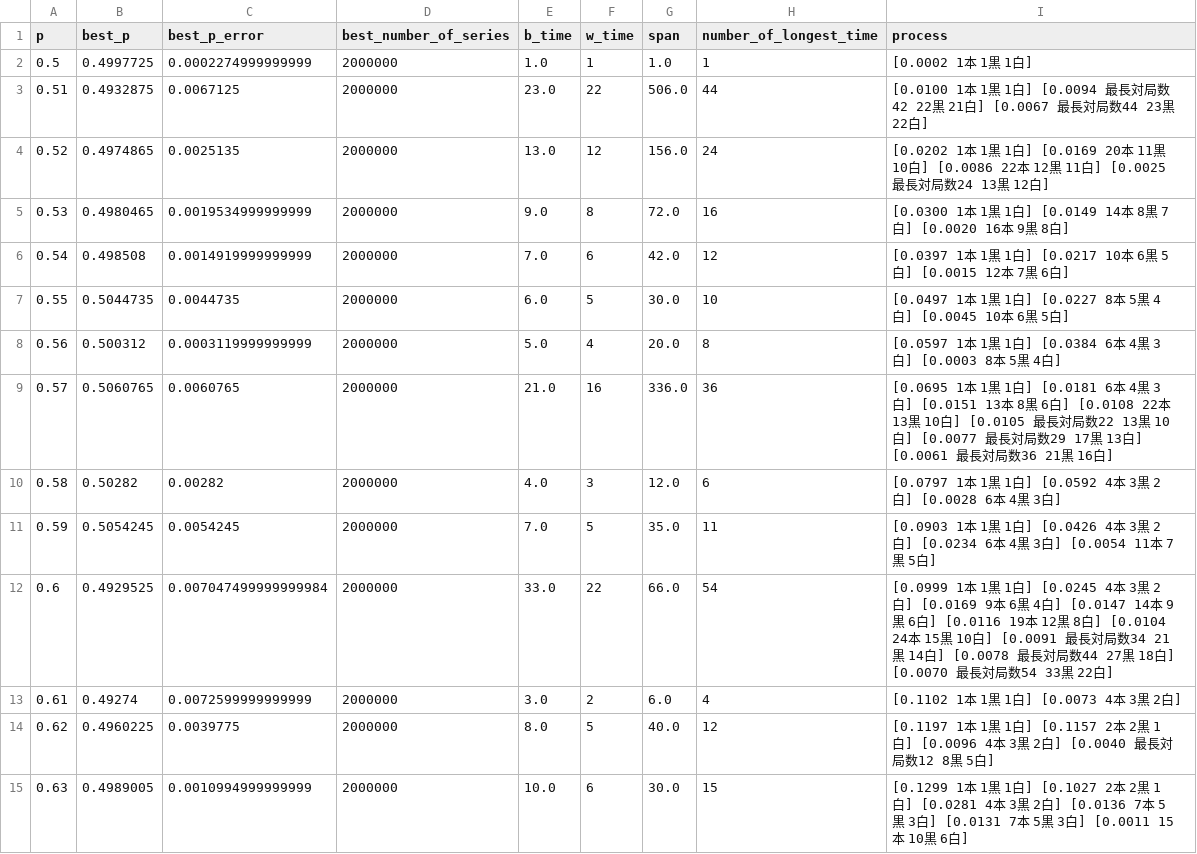
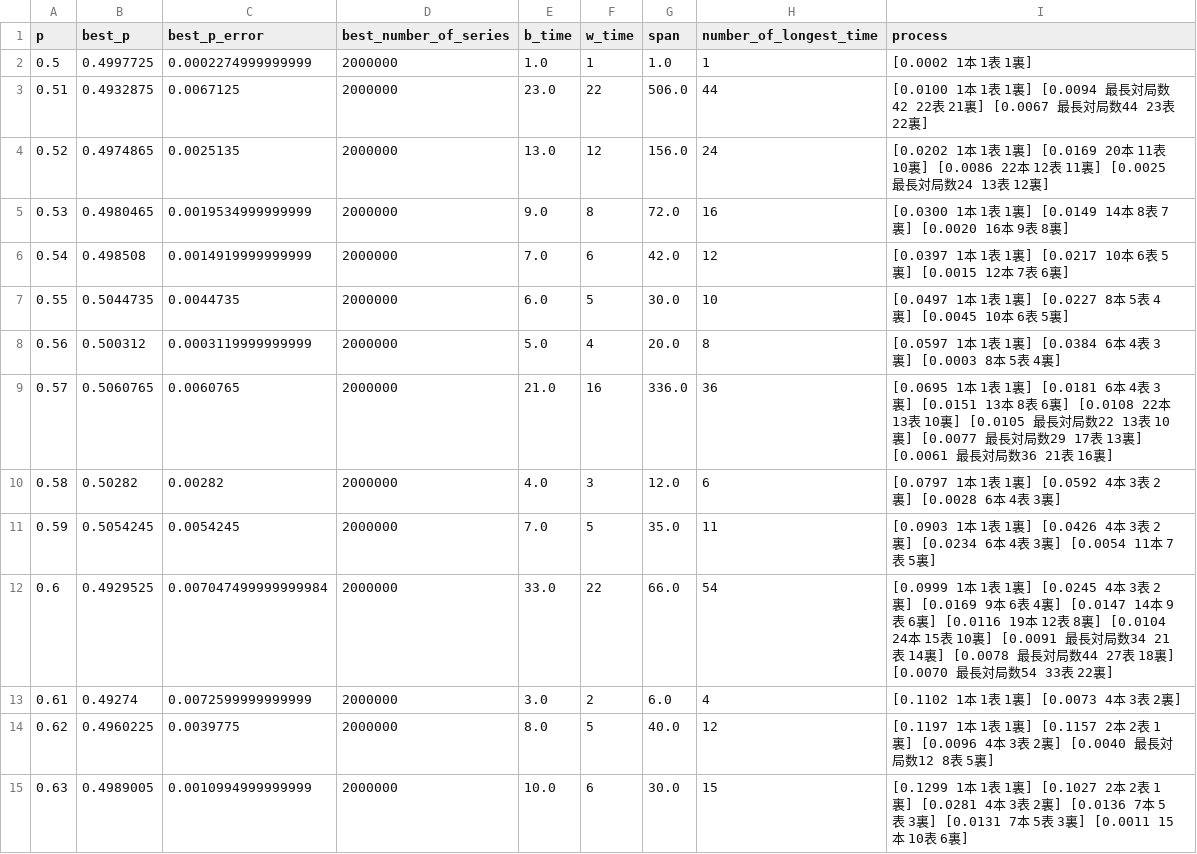
Before and after one commit to muzudho/sente-win-rate-70-percent-problem, a CSV file: data/generate_even_when_frozen_turn_(old).csv, drawn as a sheet; only a part is shown; the diff covers the shown part only.

```diff
--- a/data/generate_even_when_frozen_turn_(old).csv
+++ b/data/generate_even_when_frozen_turn_(old).csv
@@ -1,15 +1,15 @@
 p,best_p,best_p_error,best_number_of_series,b_time,w_time,span,number_of_longest_time,process
-0.5,0.4997725,0.0002274999999999,2000000,1.0,1,1.0,1,[0.0002  1本  1黒  1白]
-0.51,0.4932875,0.0067125,2000000,23.0,22,506.0,44,[0.0100  1本  1黒  1白] [0.0094 最長対局数42 22黒 21白] [0.0067 最長対局数44 23黒 22白]
-0.52,0.4974865,0.0025135,2000000,13.0,12,156.0,24,[0.0202  1本  1黒  1白] [0.0169 20本 11黒 10白] [0.0086 22本 12黒 11白] [0.0025 最長対局数24 13黒 12白]
-0.53,0.4980465,0.0019534999999999,2000000,9.0,8,72.0,16,[0.0300  1本  1黒  1白] [0.0149 14本  8黒  7白] [0.0020 16本  9黒  8白]
-0.54,0.498508,0.0014919999999999,2000000,7.0,6,42.0,12,[0.0397  1本  1黒  1白] [0.0217 10本  6黒  5白] [0.0015 12本  7黒  6白]
-0.55,0.5044735,0.0044735,2000000,6.0,5,30.0,10,[0.0497  1本  1黒  1白] [0.0227  8本  5黒  4白] [0.0045 10本  6黒  5白]
-0.56,0.500312,0.0003119999999999,2000000,5.0,4,20.0,8,[0.0597  1本  1黒  1白] [0.0384  6本  4黒  3白] [0.0003  8本  5黒  4白]
-0.57,0.5060765,0.0060765,2000000,21.0,16,336.0,36,[0.0695  1本  1黒  1白] [0.0181  6本  4黒  3白] [0.0151 13本  8黒  6白] [0.0108 22本 13黒 10白] [0.0105 最長対局数22 13黒 10白] [0.0077 最長対局数29 17黒 13白] [0.0061 最長対局数36 21黒 16白]
-0.58,0.50282,0.00282,2000000,4.0,3,12.0,6,[0.0797  1本  1黒  1白] [0.0592  4本  3黒  2白] [0.0028  6本  4黒  3白]
-0.59,0.5054245,0.0054245,2000000,7.0,5,35.0,11,[0.0903  1本  1黒  1白] [0.0426  4本  3黒  2白] [0.0234  6本  4黒  3白] [0.0054 11本  7黒  5白]
-0.6,0.4929525,0.007047499999999984,2000000,33.0,22,66.0,54,[0.0999  1本  1黒  1白] [0.0245  4本  3黒  2白] [0.0169  9本  6黒  4白] [0.0147 14本  9黒  6白] [0.0116 19本 12黒  8白] [0.0104 24本 15黒 10白] [0.0091 最長対局数34 21黒 14白] [0.0078 最長対局数44 27黒 18白] [0.0070 最長対局数54 33黒 22白]
-0.61,0.49274,0.0072599999999999,2000000,3.0,2,6.0,4,[0.1102  1本  1黒  1白] [0.0073  4本  3黒  2白]
-0.62,0.4960225,0.0039775,2000000,8.0,5,40.0,12,[0.1197  1本  1黒  1白] [0.1157  2本  2黒  1白] [0.0096  4本  3黒  2白] [0.0040 最長対局数12  8黒  5白]
-0.63,0.4989005,0.0010994999999999,2000000,10.0,6,30.0,15,[0.1299  1本  1黒  1白] [0.1027  2本  2黒  1白] [0.0281  4本  3黒  2白] [0.0136  7本  5黒  3白] [0.0131  7本  5黒  3白] [0.0011 15本 10黒  6白]
+0.5,0.4997725,0.0002274999999999,2000000,1.0,1,1.0,1,[0.0002  1本  1表  1裏]
+0.51,0.4932875,0.0067125,2000000,23.0,22,506.0,44,[0.0100  1本  1表  1裏] [0.0094 最長対局数42 22表 21裏] [0.0067 最長対局数44 23表 22裏]
+0.52,0.4974865,0.0025135,2000000,13.0,12,156.0,24,[0.0202  1本  1表  1裏] [0.0169 20本 11表 10裏] [0.0086 22本 12表 11裏] [0.0025 最長対局数24 13表 12裏]
+0.53,0.4980465,0.0019534999999999,2000000,9.0,8,72.0,16,[0.0300  1本  1表  1裏] [0.0149 14本  8表  7裏] [0.0020 16本  9表  8裏]
+0.54,0.498508,0.0014919999999999,2000000,7.0,6,42.0,12,[0.0397  1本  1表  1裏] [0.0217 10本  6表  5裏] [0.0015 12本  7表  6裏]
+0.55,0.5044735,0.0044735,2000000,6.0,5,30.0,10,[0.0497  1本  1表  1裏] [0.0227  8本  5表  4裏] [0.0045 10本  6表  5裏]
+0.56,0.500312,0.0003119999999999,2000000,5.0,4,20.0,8,[0.0597  1本  1表  1裏] [0.0384  6本  4表  3裏] [0.0003  8本  5表  4裏]
+0.57,0.5060765,0.0060765,2000000,21.0,16,336.0,36,[0.0695  1本  1表  1裏] [0.0181  6本  4表  3裏] [0.0151 13本  8表  6裏] [0.0108 22本 13表 10裏] [0.0105 最長対局数22 13表 10裏] [0.0077 最長対局数29 17表 13裏] [0.0061 最長対局数36 21表 16裏]
+0.58,0.50282,0.00282,2000000,4.0,3,12.0,6,[0.0797  1本  1表  1裏] [0.0592  4本  3表  2裏] [0.0028  6本  4表  3裏]
+0.59,0.5054245,0.0054245,2000000,7.0,5,35.0,11,[0.0903  1本  1表  1裏] [0.0426  4本  3表  2裏] [0.0234  6本  4表  3裏] [0.0054 11本  7表  5裏]
+0.6,0.4929525,0.007047499999999984,2000000,33.0,22,66.0,54,[0.0999  1本  1表  1裏] [0.0245  4本  3表  2裏] [0.0169  9本  6表  4裏] [0.0147 14本  9表  6裏] [0.0116 19本 12表  8裏] [0.0104 24本 15表 10裏] [0.0091 最長対局数34 21表 14裏] [0.0078 最長対局数44 27表 18裏] [0.0070 最長対局数54 33表 22裏]
+0.61,0.49274,0.0072599999999999,2000000,3.0,2,6.0,4,[0.1102  1本  1表  1裏] [0.0073  4本  3表  2裏]
+0.62,0.4960225,0.0039775,2000000,8.0,5,40.0,12,[0.1197  1本  1表  1裏] [0.1157  2本  2表  1裏] [0.0096  4本  3表  2裏] [0.0040 最長対局数12  8表  5裏]
+0.63,0.4989005,0.0010994999999999,2000000,10.0,6,30.0,15,[0.1299  1本  1表  1裏] [0.1027  2本  2表  1裏] [0.0281  4本  3表  2裏] [0.0136  7本  5表  3裏] [0.0131  7本  5表  3裏] [0.0011 15本 10表  6裏]
```
Also changed, not shown: 36 edited cells elsewhere in this file, data/generate_even_when_alternating_turn copy.csv, data/generate_even_when_alternating_turn.csv, 40 other files.
